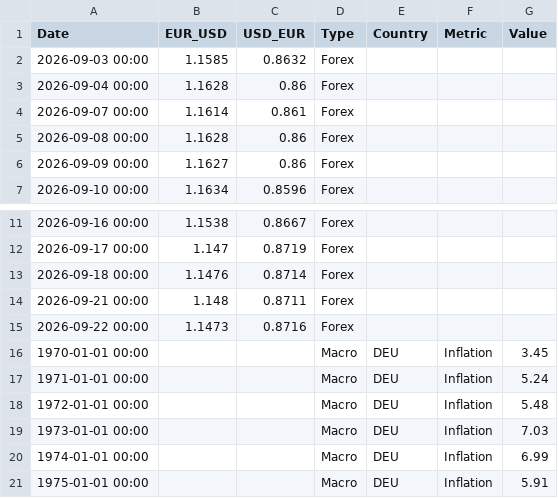
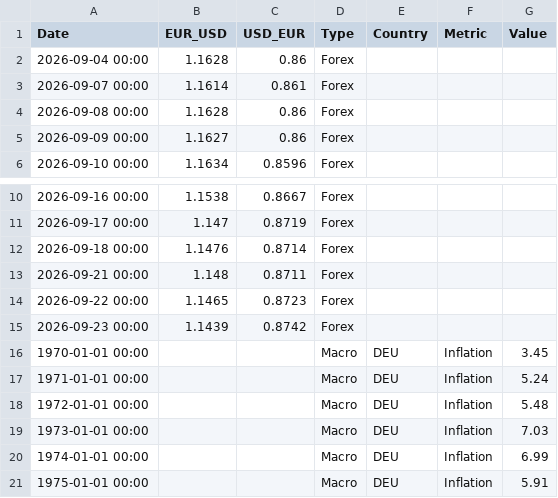
Before and after one commit to form1254/business-data-pipeline, a CSV file: data/economy_data.csv, drawn as a sheet; only a part is shown, gaps mark what is left out.

```diff
--- a/data/economy_data.csv
+++ b/data/economy_data.csv
@@ -1,3 +1,2 @@
 Date,EUR_USD,USD_EUR,Type,Country,Metric,Value
-2026-09-03 00:00,1.1585,0.8632,Forex,,,
 2026-09-04 00:00,1.1628,0.86,Forex,,,
@@ -14,3 +13,4 @@ Date,EUR_USD,USD_EUR,Type,Country,Metric,Value
 2026-09-21 00:00,1.148,0.8711,Forex,,,
-2026-09-22 00:00,1.1473,0.8716,Forex,,,
+2026-09-22 00:00,1.1465,0.8723,Forex,,,
+2026-09-23 00:00,1.1439,0.8742,Forex,,,
 1970-01-01 00:00,,,Macro,DEU,Inflation,3.45
```
